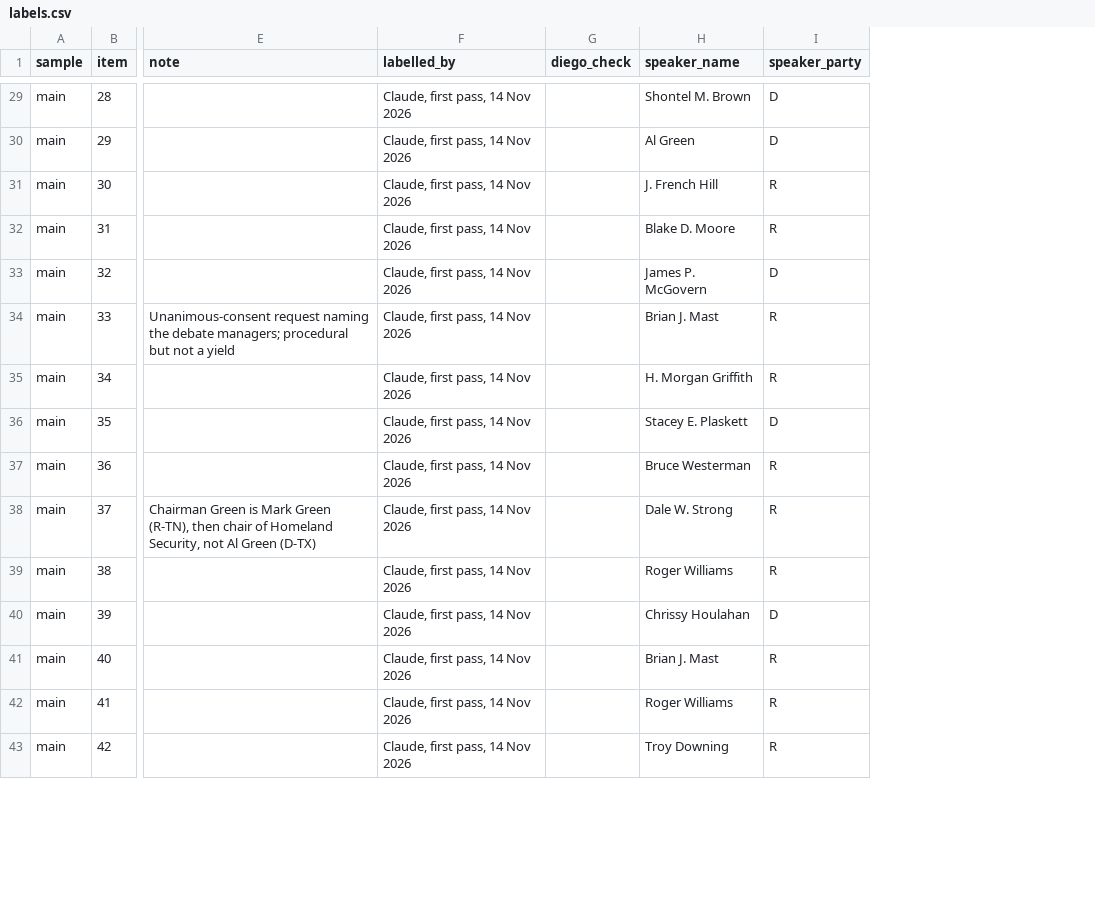
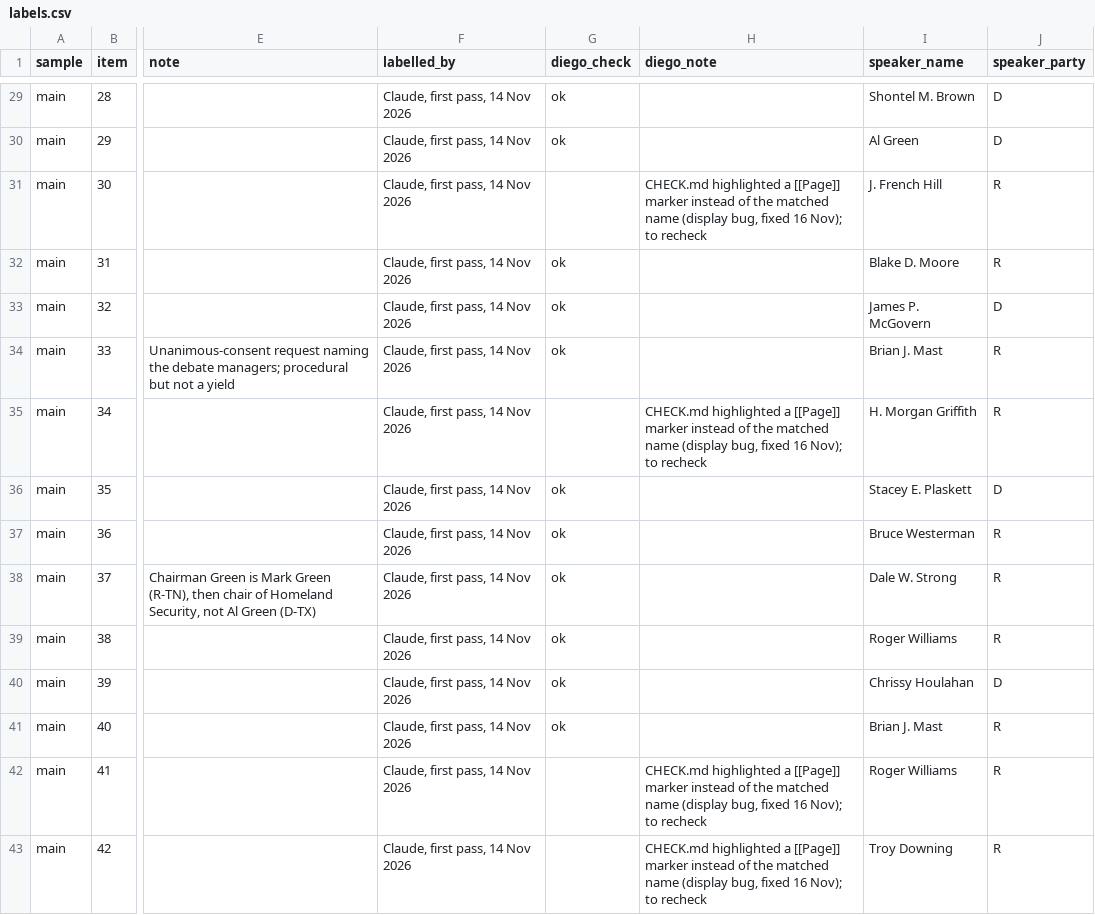
Before and after one commit to martinmoll/SocialGraphsAndInteractions, a CSV file: project/Diego/d1_matcher_precision/labels.csv, drawn as a sheet; only a part is shown, gaps mark what is left out; the diff covers the shown part only; the diff names each change by its address in the sheet, - before the commit and + after, or states it on an @@ line.

```diff
--- a/project/Diego/d1_matcher_precision/labels.csv
+++ b/project/Diego/d1_matcher_precision/labels.csv
+column H (diego_note), rows 31-43: CHECK.md highlighted a [[Page]] marker instead of the matched name (display bug, fixed 16 Nov); to recheck |  |  |  | CHECK.md highlighted a [[Page]] marker instead of the matched name (display bug, fixed 16 Nov); to recheck |  |  |  |  |  |  | CHECK.md highlighted a [[Page]] marker instead of the matched name (display bug, fixed 16 Nov); to recheck | CHECK.md highlighted a [[Page]] marker instead of the matched name (display bug, fixed 16 Nov); to recheck
-G29:G30 (diego_check): (empty)
+G29:G30 (diego_check): ok
-G32:G34 (diego_check): (empty)
+G32:G34 (diego_check): ok
-G36:G41 (diego_check): (empty)
+G36:G41 (diego_check): ok
```
Also changed, not shown: 84 edited cells elsewhere in this file, 8 other files.
